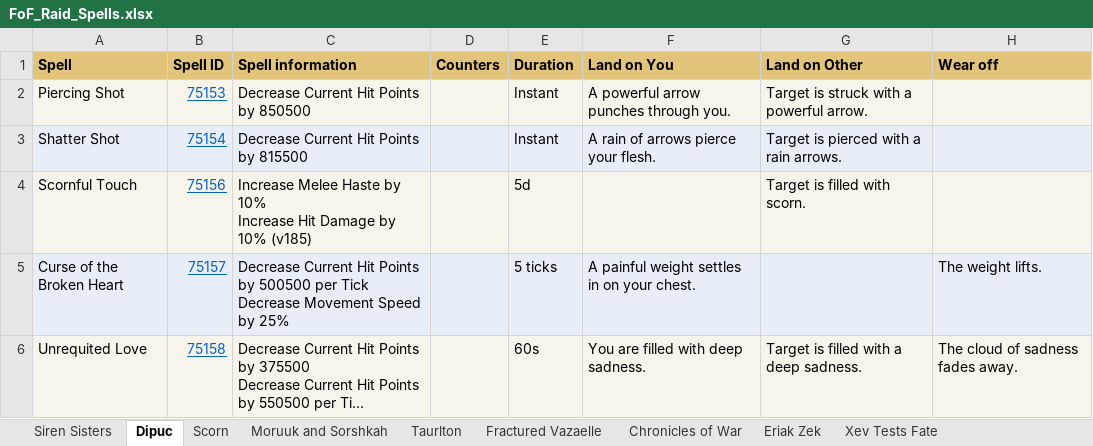
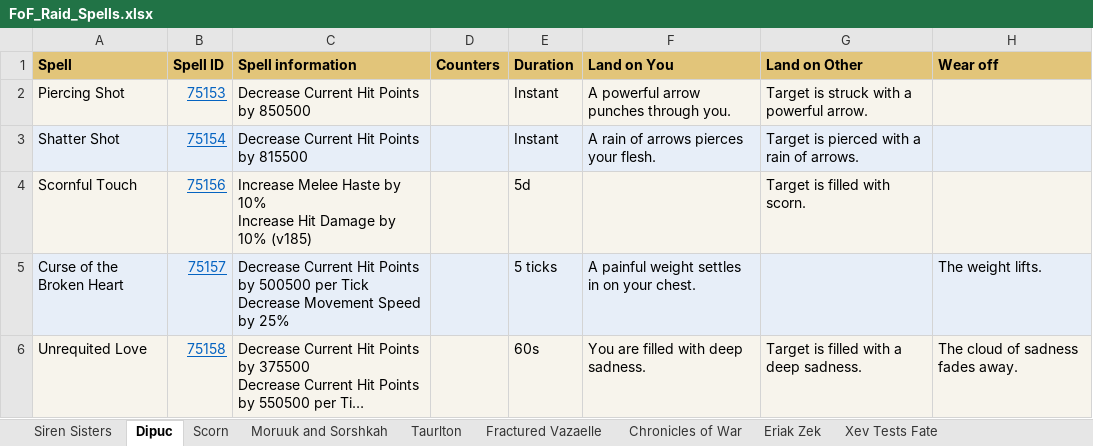
Before and after one commit to Neclub/favors-of-fortune-raids, an Excel workbook: Info/FoF_Raid_Spells.xlsx, sheet Dipuc, drawn as a sheet; long unchanged cells end in …; values as stored, in another font and other column widths than the file's, no borders; the diff names each change by its address in the sheet, - before the commit and + after, or states it on an @@ line.

```diff
--- a/Info/FoF_Raid_Spells.xlsx (sheet Dipuc)
+++ b/Info/FoF_Raid_Spells.xlsx (sheet Dipuc)
-F3 (Land on You): A rain of arrows pierce your flesh.
+F3 (Land on You): A rain of arrows pierces your flesh.
-G3 (Land on Other): Target is pierced with a rain arrows.
+G3 (Land on Other): Target is pierced with a rain of arrows.
```
Also changed, not shown: sheet Moruuk and Sorshkah, sheet Xev Tests Fate, sheet Chronicles of War, 4 other files.
